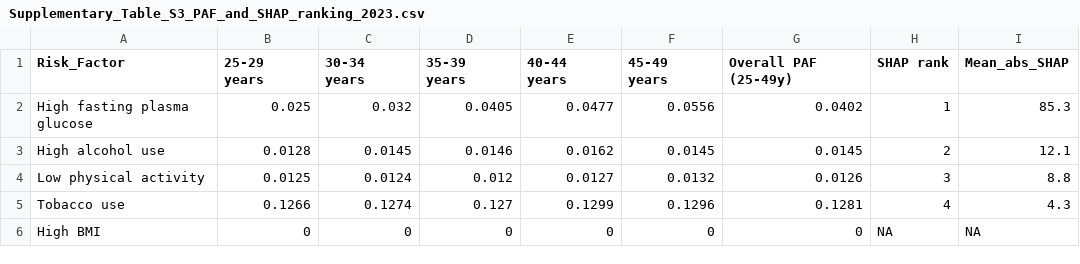
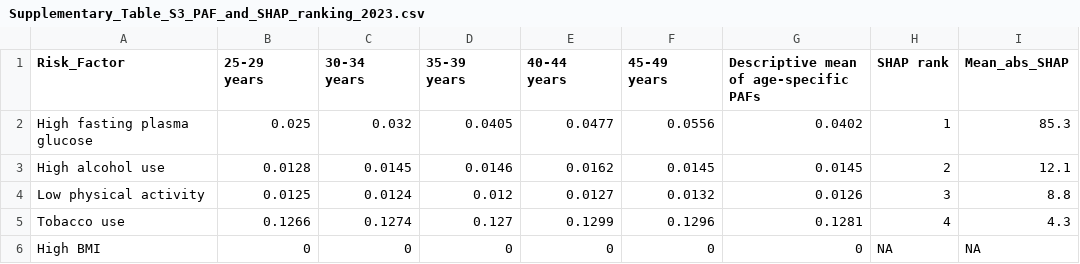
Before and after one commit to baiyangxjtu-sys/breast-cancer-burden-risk-attribution-productivity-loss-china-25-49, a CSV file: Results/Manuscript_Ready/Supplementary_Tables/Supplementary_Table_S3_PAF_and_SHAP_ranking_2023.csv, drawn as a sheet.

Commit message:
Clarify S3 descriptive PAF mean for iScience R2

```diff
--- a/Results/Manuscript_Ready/Supplementary_Tables/Supplementary_Table_S3_PAF_and_SHAP_ranking_2023.csv
+++ b/Results/Manuscript_Ready/Supplementary_Tables/Supplementary_Table_S3_PAF_and_SHAP_ranking_2023.csv
@@ -1,2 +1,2 @@
-Risk_Factor,25-29 years,30-34 years,35-39 years,40-44 years,45-49 years,Overall PAF (25-49y),SHAP rank,Mean_abs_SHAP
+Risk_Factor,25-29 years,30-34 years,35-39 years,40-44 years,45-49 years,Descriptive mean of age-specific PAFs,SHAP rank,Mean_abs_SHAP
 High fasting plasma glucose,0.025,0.032,0.0405,0.0477,0.0556,0.0402,1,85.3
```
